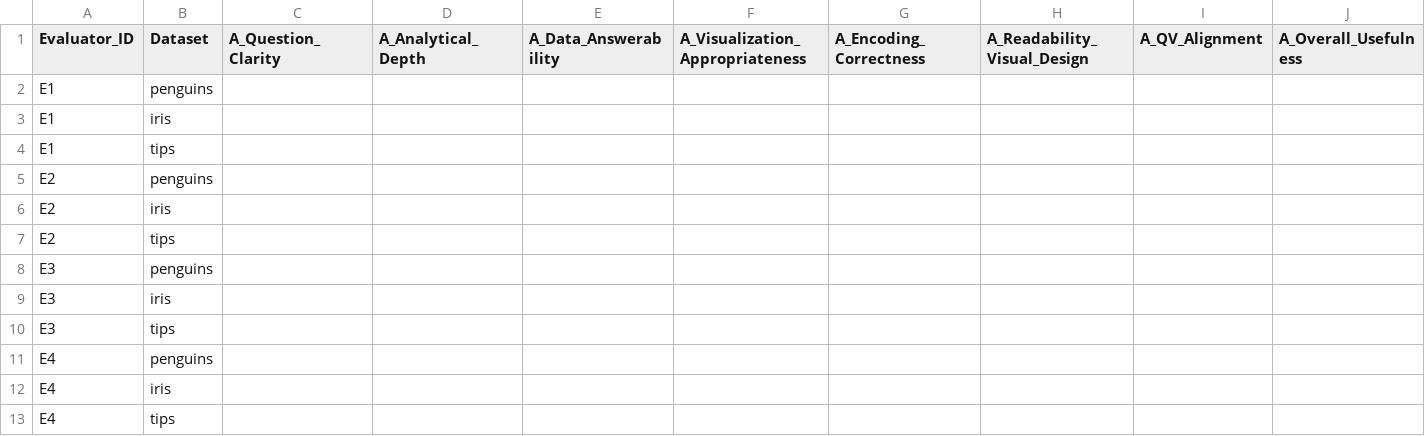
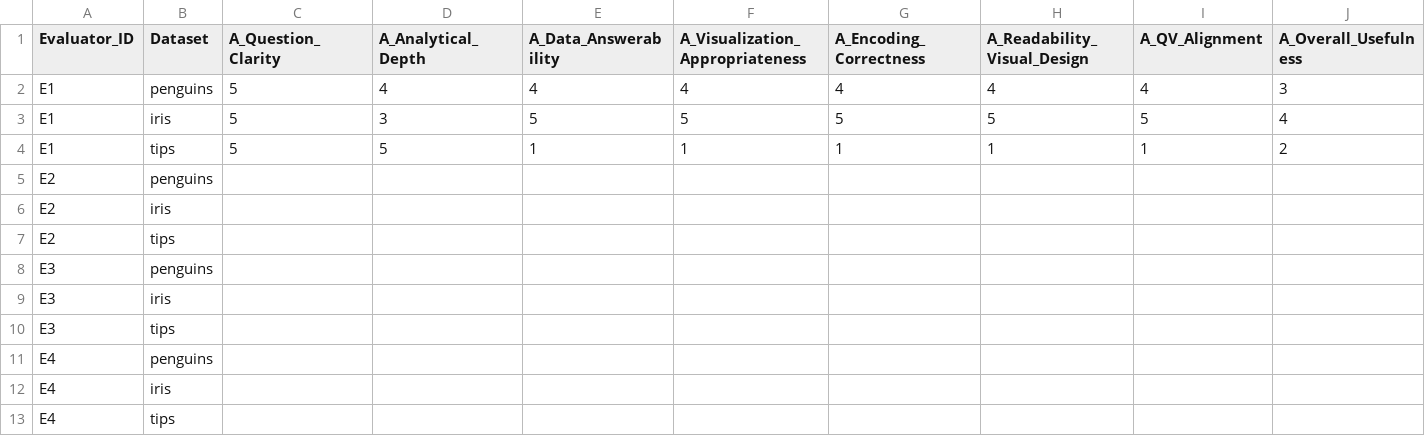
Before and after one commit to NS027/CS7295_final_project, a CSV file: eval/Final_AB_Evaluation_Scores_multi_dataset.csv, drawn as a sheet; only a part is shown; removed rows and columns are numbered as before the commit, all else as after; rows hold the shown columns only; the diff names each change by its address in the sheet, - before the commit and + after, or states it on an @@ line.

Commit message:
Add evaluation

```diff
--- a/eval/Final_AB_Evaluation_Scores_multi_dataset.csv
+++ b/eval/Final_AB_Evaluation_Scores_multi_dataset.csv
-row 2: E1 | penguins
-row 3: E1 | iris
-row 4: E1 | tips
+row 2: E1 | penguins | 5 | 4 | 4 | 4 | 4 | 4 | 4 | 3
+row 3: E1 | iris | 5 | 3 | 5 | 5 | 5 | 5 | 5 | 4
+row 4: E1 | tips | 5 | 5 | 1 | 1 | 1 | 1 | 1 | 2
```
